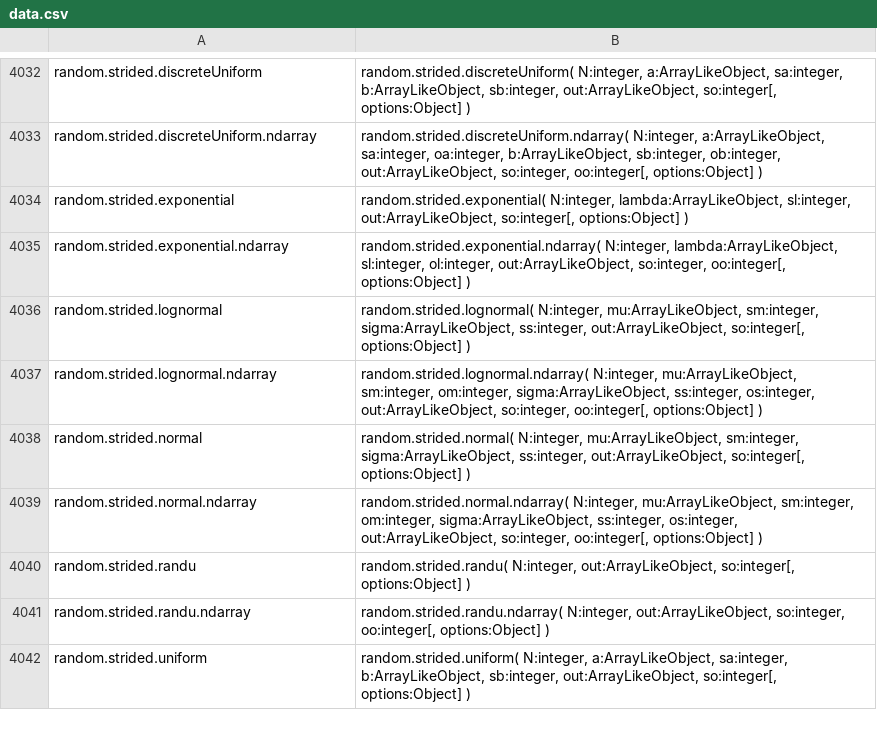
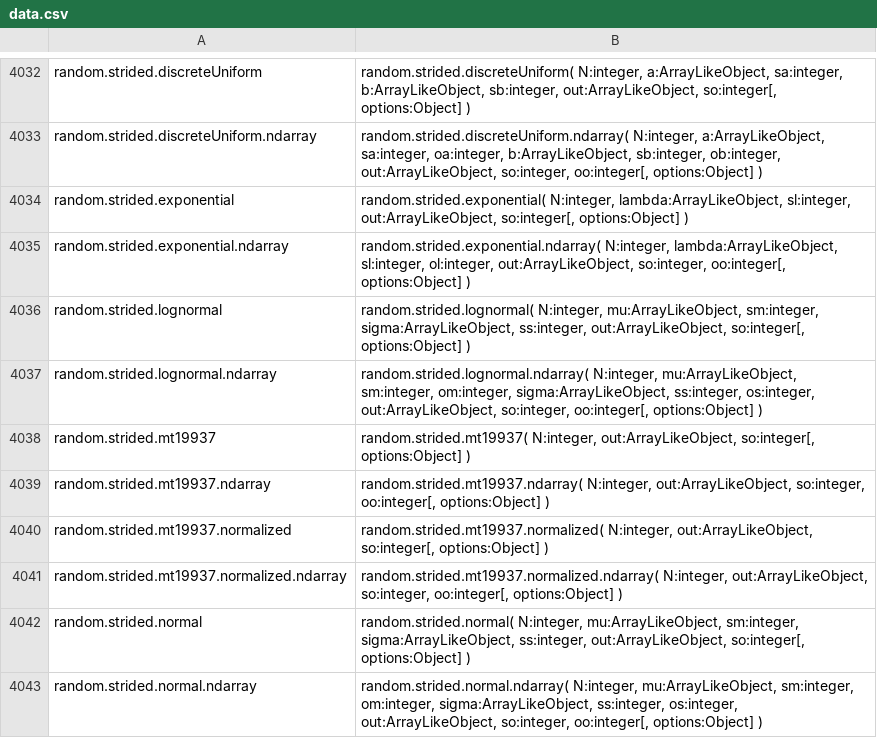
Before and after one commit to stdlib-js/repl-typed-signature, a CSV file: data/data.csv, drawn as a sheet; only a part is shown, gaps mark what is left out; the shorter side is filled out with more unchanged rows.

```diff
--- a/data/data.csv
+++ b/data/data.csv
@@ -4037,2 +4037,6 @@ random.strided.lognormal,"random.strided.lognormal( N:integer, mu:ArrayLikeObjec
 random.strided.lognormal.ndarray,"random.strided.lognormal.ndarray( N:integer, mu:ArrayLikeObject, sm:integer, om:integer, sigma:ArrayLikeObject, ss:integer, os:integer, out:ArrayLikeObject, so:integer, oo:integer[, options:Object] )"
+random.strided.mt19937,"random.strided.mt19937( N:integer, out:ArrayLikeObject, so:integer[, options:Object] )"
+random.strided.mt19937.ndarray,"random.strided.mt19937.ndarray( N:integer, out:ArrayLikeObject, so:integer, oo:integer[, options:Object] )"
+random.strided.mt19937.normalized,"random.strided.mt19937.normalized( N:integer, out:ArrayLikeObject, so:integer[, options:Object] )"
+random.strided.mt19937.normalized.ndarray,"random.strided.mt19937.normalized.ndarray( N:integer, out:ArrayLikeObject, so:integer, oo:integer[, options:Object] )"
 random.strided.normal,"random.strided.normal( N:integer, mu:ArrayLikeObject, sm:integer, sigma:ArrayLikeObject, ss:integer, out:ArrayLikeObject, so:integer[, options:Object] )"
```
Also changed, not shown: 1 other file.
